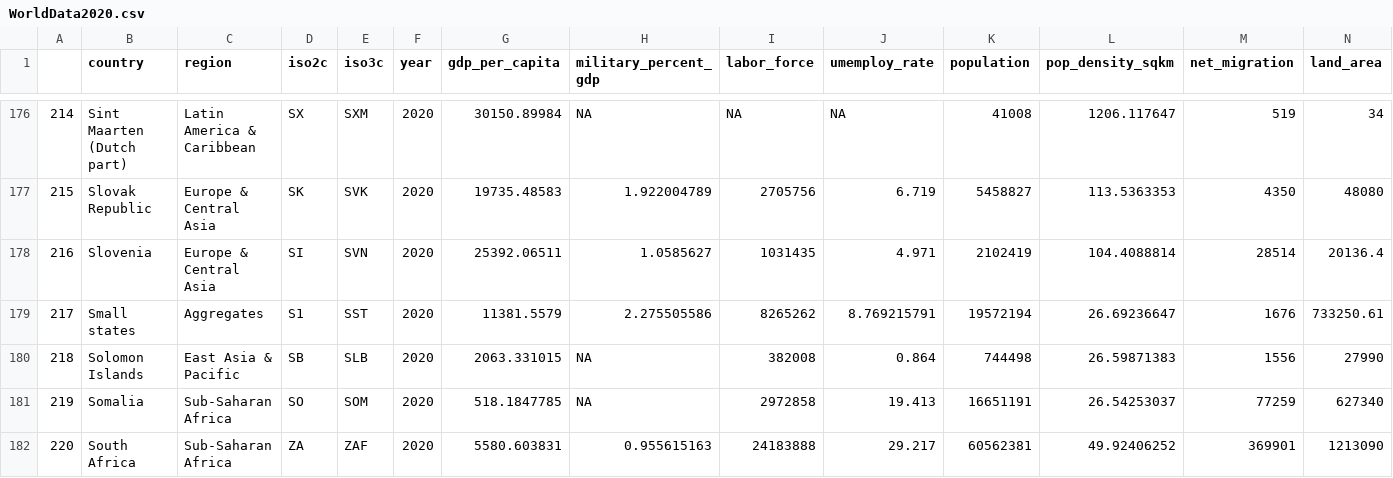
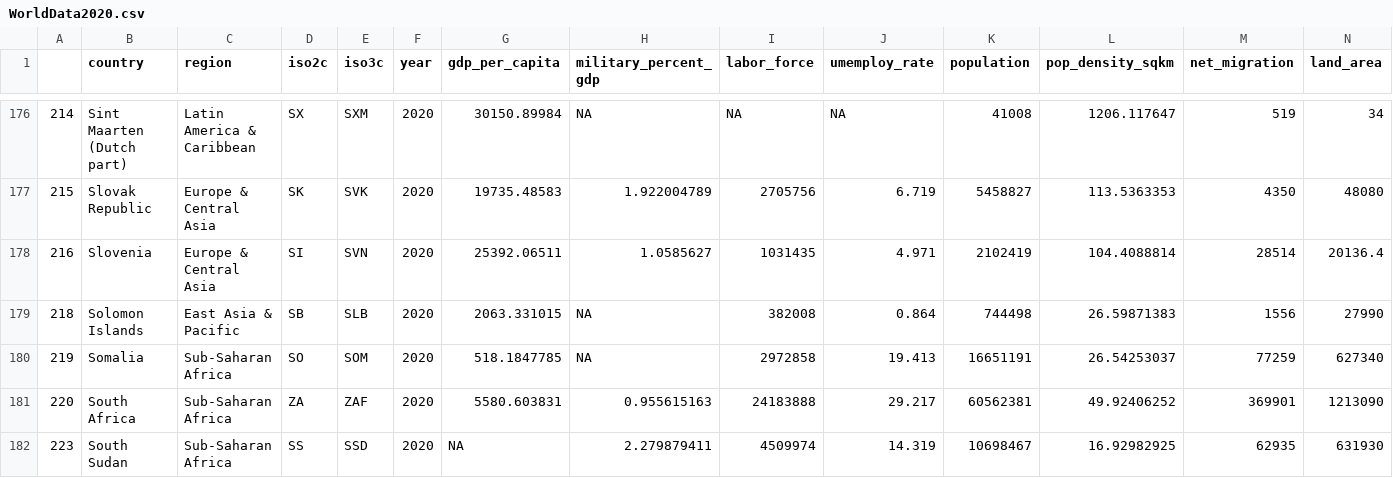
Before and after one commit to jlmanthey/Rdata, a CSV file: WorldData2020.csv, drawn as a sheet; only a part is shown, gaps mark what is left out; the shorter side is filled out with more unchanged rows; rows hold the shown columns only; the diff names each change by its address in the sheet, - before the commit and + after, or states it on an @@ line.

Commit message:
Add files via upload

```diff
--- a/WorldData2020.csv
+++ b/WorldData2020.csv
-row 179: 217 | Small states | Aggregates | S1 | SST | 2020 | 11381.5579 | 2.275505586 | 8265262 | 8.769215791 | 19572194 | 26.69236647 | 1676 | 733250.61
```
